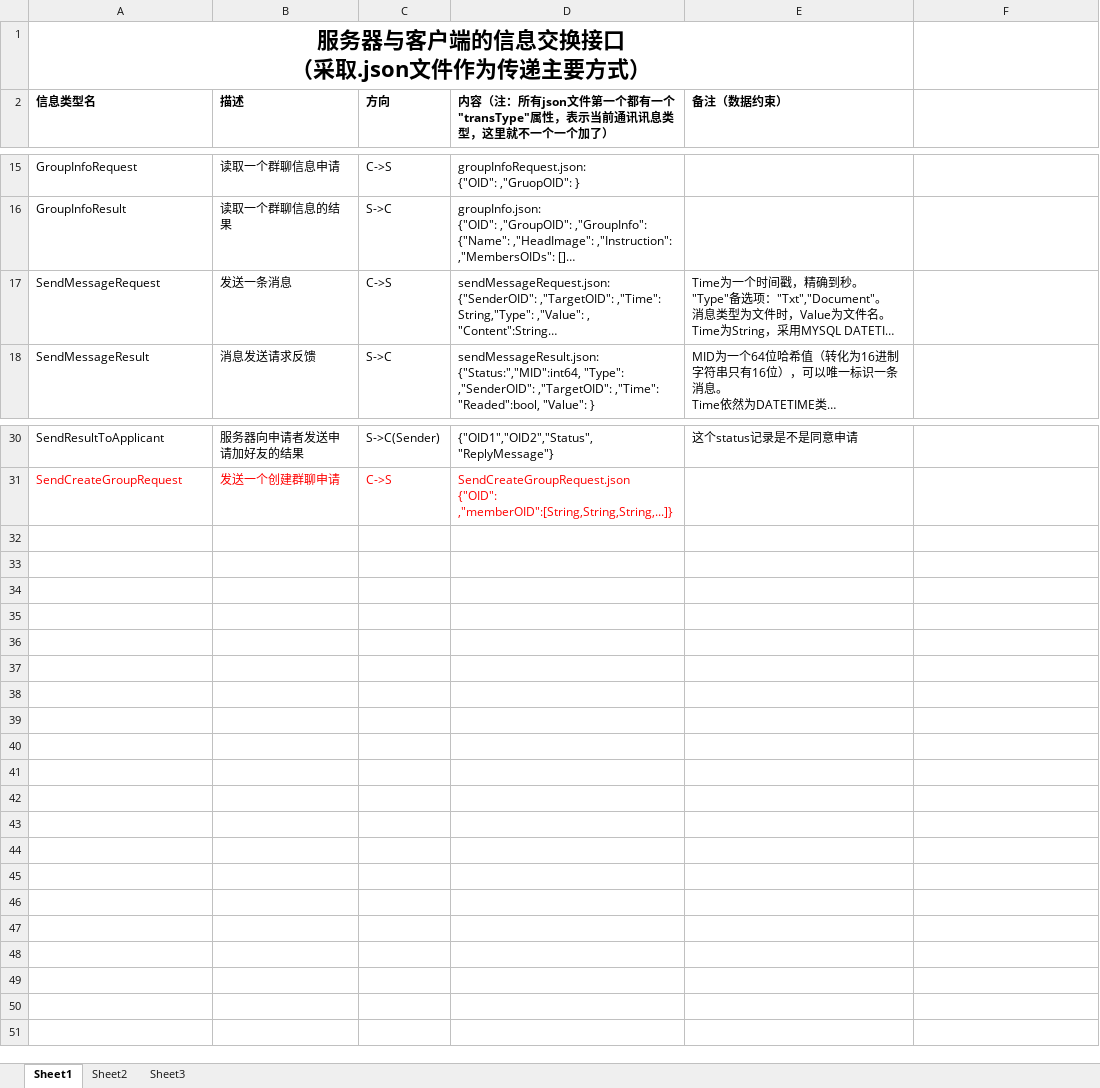
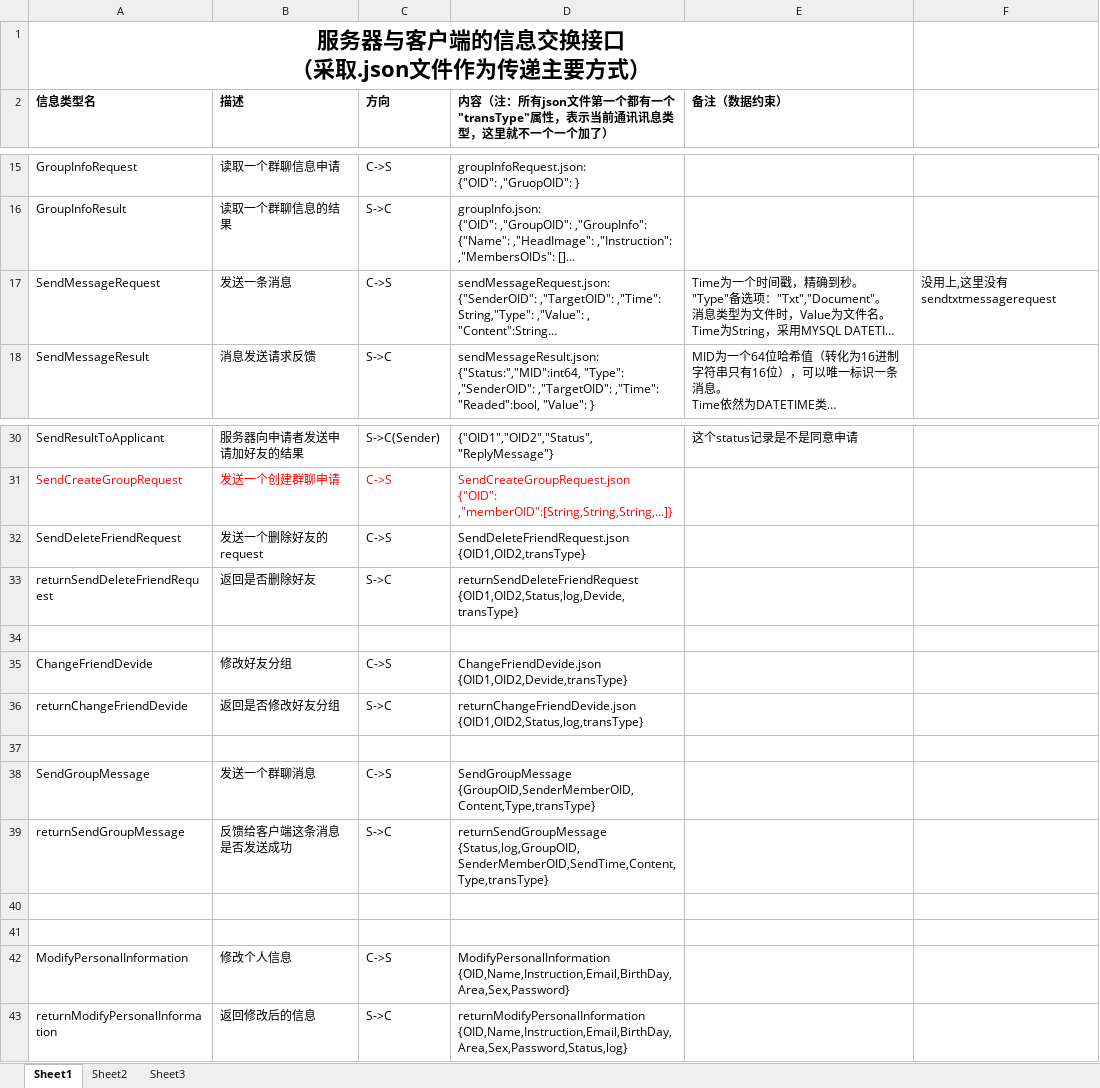
Before and after one commit to Sjeary/OnPointLinkDocument, an Excel workbook: 数据库与客户端信息交换方式/信息交换类型.xlsx, sheet Sheet1, drawn as a sheet; only a part is shown, gaps mark what is left out; long unchanged cells end in …; values as stored, in another font and other column widths than the file's, no borders; ↵ is a line break in a cell; the diff names each change by its address in the sheet, - before the commit and + after, or states it on an @@ line.

Commit message:
修正接口文件

```diff
--- a/数据库与客户端信息交换方式/信息交换类型.xlsx (sheet Sheet1)
+++ b/数据库与客户端信息交换方式/信息交换类型.xlsx (sheet Sheet1)
-F17: (empty)
+F17: 没用上,这里没有sendtxtmessagerequest
+row 32: SendDeleteFriendRequest | 发送一个删除好友的request | C->S | SendDeleteFriendRequest.json ↵ {OID1,OID2,transType}
+row 33: returnSendDeleteFriendRequest | 返回是否删除好友 | S->C | returnSendDeleteFriendRequest ↵ {OID1,OID2,Status,log,Devide,transType}
+row 34: (empty)
+row 35: ChangeFriendDevide | 修改好友分组 | C->S | ChangeFriendDevide.json ↵ {OID1,OID2,Devide,transType}
+row 36: returnChangeFriendDevide | 返回是否修改好友分组 | S->C | returnChangeFriendDevide.json ↵ {OID1,OID2,Status,log,transType}
+row 37: (empty)
+row 38: SendGroupMessage | 发送一个群聊消息 | C->S | SendGroupMessage ↵ {GroupOID,SenderMemberOID,Content,Type,transType}
+row 39: returnSendGroupMessage | 反馈给客户端这条消息是否发送成功 | S->C | returnSendGroupMessage ↵ {Status,log,GroupOID,SenderMemberOID,SendTime,Content,Type,transType}
+row 40: (empty)
+row 41: (empty)
+row 42: ModifyPersonalInformation | 修改个人信息 | C->S | ModifyPersonalInformation ↵ {OID,Name,Instruction,Email,BirthDay,Area,Sex,Password}
+row 43: returnModifyPersonalInformation | 返回修改后的信息 | S->C | returnModifyPersonalInformation ↵ {OID,Name,Instruction,Email,BirthDay,Area,Sex,Password,Status,log}
```
